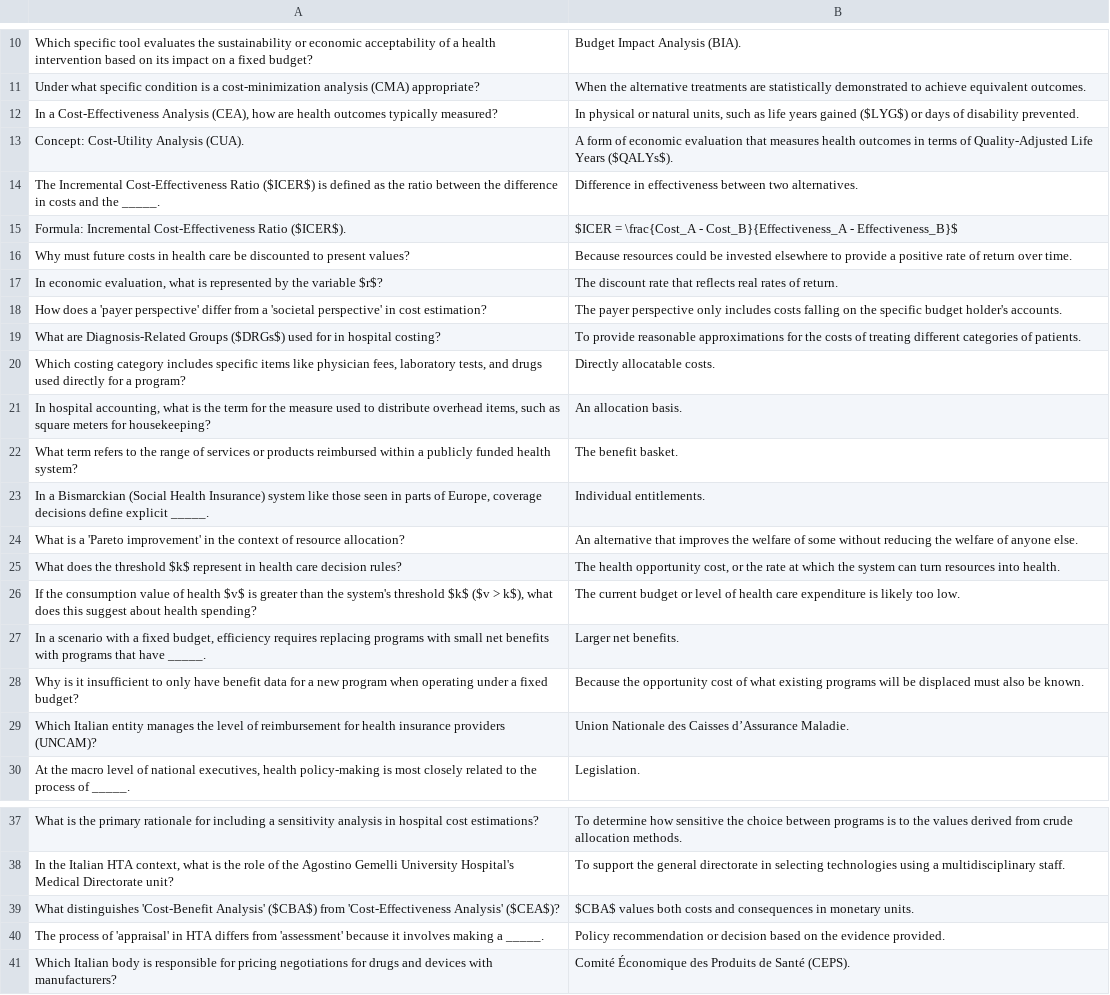
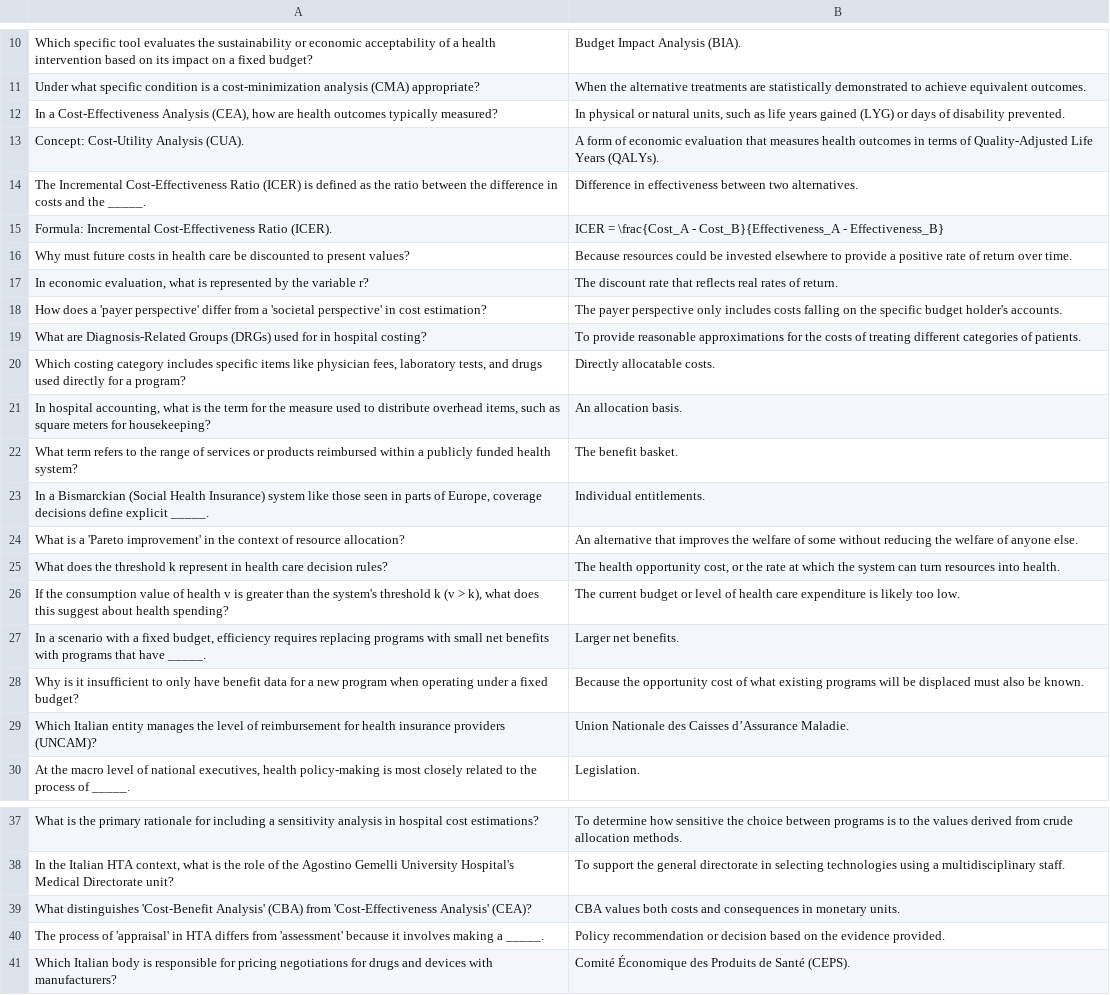
Before and after one commit to cristyyalbertyy-hub/Italian-Health-System, a CSV file: public/IHS_BC_Q.csv, drawn as a sheet; only a part is shown, gaps mark what is left out.

```diff
--- a/public/IHS_BC_Q.csv
+++ b/public/IHS_BC_Q.csv
@@ -11,10 +11,10 @@ Which specific tool evaluates the sustainability or economic acceptability of a
 Under what specific condition is a cost-minimization analysis (CMA) appropriate?,When the alternative treatments are statistically demonstrated to achieve equivalent outcomes.
-"In a Cost-Effectiveness Analysis (CEA), how are health outcomes typically measured?","In physical or natural units, such as life years gained ($LYG$) or days of disability prevented."
-Concept: Cost-Utility Analysis (CUA).,A form of economic evaluation that measures health outcomes in terms of Quality-Adjusted Life Years ($QALYs$).
-The Incremental Cost-Effectiveness Ratio ($ICER$) is defined as the ratio between the difference in costs and the _____.,Difference in effectiveness between two alternatives.
-Formula: Incremental Cost-Effectiveness Ratio ($ICER$).,$ICER = \frac{Cost_A - Cost_B}{Effectiveness_A - Effectiveness_B}$
+"In a Cost-Effectiveness Analysis (CEA), how are health outcomes typically measured?","In physical or natural units, such as life years gained (LYG) or days of disability prevented."
+Concept: Cost-Utility Analysis (CUA).,A form of economic evaluation that measures health outcomes in terms of Quality-Adjusted Life Years (QALYs).
+The Incremental Cost-Effectiveness Ratio (ICER) is defined as the ratio between the difference in costs and the _____.,Difference in effectiveness between two alternatives.
+Formula: Incremental Cost-Effectiveness Ratio (ICER).,ICER = \frac{Cost_A - Cost_B}{Effectiveness_A - Effectiveness_B}
 Why must future costs in health care be discounted to present values?,Because resources could be invested elsewhere to provide a positive rate of return over time.
-"In economic evaluation, what is represented by the variable $r$?",The discount rate that reflects real rates of return.
+"In economic evaluation, what is represented by the variable r?",The discount rate that reflects real rates of return.
 How does a 'payer perspective' differ from a 'societal perspective' in cost estimation?,The payer perspective only includes costs falling on the specific budget holder's accounts.
-What are Diagnosis-Related Groups ($DRGs$) used for in hospital costing?,To provide reasonable approximations for the costs of treating different categories of patients.
+What are Diagnosis-Related Groups (DRGs) used for in hospital costing?,To provide reasonable approximations for the costs of treating different categories of patients.
 "Which costing category includes specific items like physician fees, laboratory tests, and drugs used directly for a program?",Directly allocatable costs.
@@ -24,4 +24,4 @@ What term refers to the range of services or products reimbursed within a public
 What is a 'Pareto improvement' in the context of resource allocation?,An alternative that improves the welfare of some without reducing the welfare of anyone else.
-What does the threshold $k$ represent in health care decision rules?,"The health opportunity cost, or the rate at which the system can turn resources into health."
-"If the consumption value of health $v$ is greater than the system's threshold $k$ ($v > k$), what does this suggest about health spending?",The current budget or level of health care expenditure is likely too low.
+What does the threshold k represent in health care decision rules?,"The health opportunity cost, or the rate at which the system can turn resources into health."
+"If the consumption value of health v is greater than the system's threshold k (v > k), what does this suggest about health spending?",The current budget or level of health care expenditure is likely too low.
 "In a scenario with a fixed budget, efficiency requires replacing programs with small net benefits with programs that have _____.",Larger net benefits.
@@ -38,3 +38,3 @@ What is the primary rationale for including a sensitivity analysis in hospital c
 "In the Italian HTA context, what is the role of the Agostino Gemelli University Hospital's Medical Directorate unit?",To support the general directorate in selecting technologies using a multidisciplinary staff.
-What distinguishes 'Cost-Benefit Analysis' ($CBA$) from 'Cost-Effectiveness Analysis' ($CEA$)?,$CBA$ values both costs and consequences in monetary units.
+What distinguishes 'Cost-Benefit Analysis' (CBA) from 'Cost-Effectiveness Analysis' (CEA)?,CBA values both costs and consequences in monetary units.
 The process of 'appraisal' in HTA differs from 'assessment' because it involves making a _____.,Policy recommendation or decision based on the evidence provided.
```
Also changed, not shown: public/IHS_SS_Q.csv.
